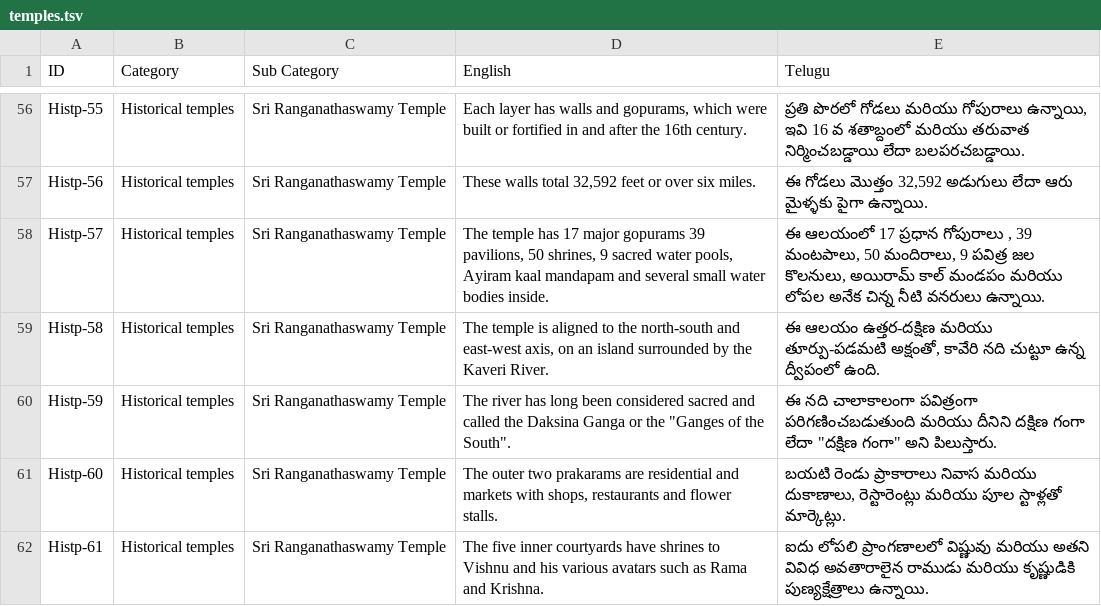
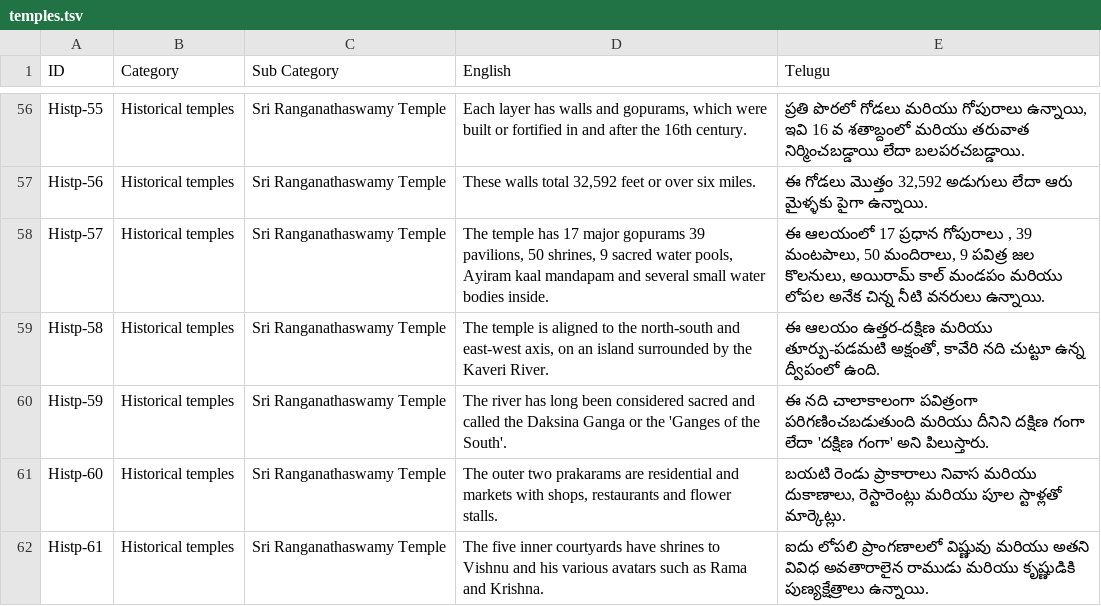
Before and after one commit to bharatambati/iiith-indic-mt-data, a TSV file: data/text/temples.tsv, drawn as a sheet; only a part is shown, gaps mark what is left out.

Commit message:
Update temples.tsv

```diff
--- a/data/text/temples.tsv
+++ b/data/text/temples.tsv
@@ -59,3 +59,3 @@ Histp-57	Historical temples	Sri Ranganathaswamy Temple	The temple has 17 major
 Histp-58	Historical temples	Sri Ranganathaswamy Temple	The temple is aligned to the north-south and east-west axis, on an island surrounded by the Kaveri River. 	ఈ ఆలయం ఉత్తర-దక్షిణ మరియు తూర్పు-పడమటి అక్షంతో, కావేరి నది చుట్టూ ఉన్న ద్వీపంలో ఉంది.
-Histp-59	Historical temples	Sri Ranganathaswamy Temple	The river has long been considered sacred and called the Daksina Ganga or the "Ganges of the South".	ఈ నది చాలాకాలంగా పవిత్రంగా పరిగణించబడుతుంది మరియు దీనిని దక్షిణ గంగా లేదా "దక్షిణ గంగా" అని పిలుస్తారు.
+Histp-59	Historical temples	Sri Ranganathaswamy Temple	The river has long been considered sacred and called the Daksina Ganga or the 'Ganges of the South'.	ఈ నది చాలాకాలంగా పవిత్రంగా పరిగణించబడుతుంది మరియు దీనిని దక్షిణ గంగా లేదా 'దక్షిణ గంగా' అని పిలుస్తారు.
 Histp-60	Historical temples	Sri Ranganathaswamy Temple	The outer two prakarams are residential and markets with shops, restaurants and flower stalls.	బయటి రెండు ప్రాకారాలు  నివాస మరియు దుకాణాలు, రెస్టారెంట్లు మరియు పూల స్టాళ్లతో మార్కెట్లు.
```
